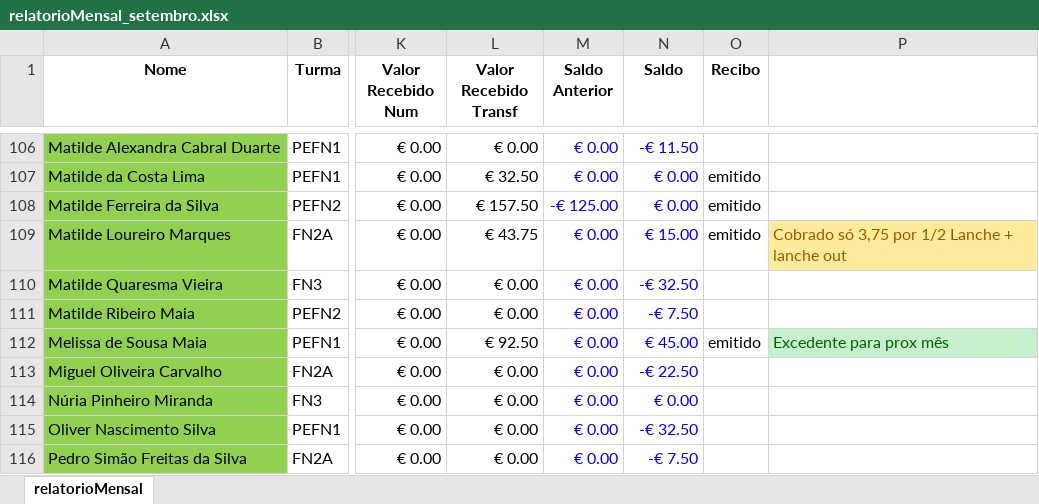
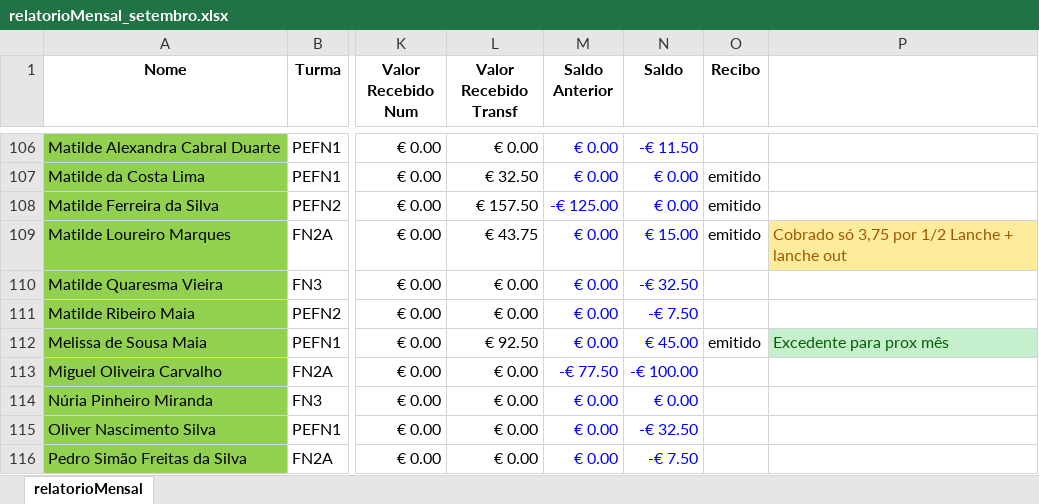
Before and after one commit to Boliveira2/School, an Excel workbook: GestorReceitas/Setembro/relatorioMensal_setembro.xlsx, sheet relatorioMensal, drawn as a sheet; only a part is shown, gaps mark what is left out; values as stored, in another font and other column widths than the file's, no borders; conditional formats not drawn; the diff names each change by its address in the sheet, - before the commit and + after, or states it on an @@ line.

```diff
--- a/GestorReceitas/Setembro/relatorioMensal_setembro.xlsx (sheet relatorioMensal)
+++ b/GestorReceitas/Setembro/relatorioMensal_setembro.xlsx (sheet relatorioMensal)
-M113 (Saldo Anterior): € 0.00
+M113 (Saldo Anterior): -€ 77.50
-N113 (Saldo): -€ 22.50
+N113 (Saldo): -€ 100.00
```
Also changed, not shown: GestorReceitas/InputFiles/entradas.xlsx, GestorReceitas/outubro/CAF.xlsx, 7 other files.
